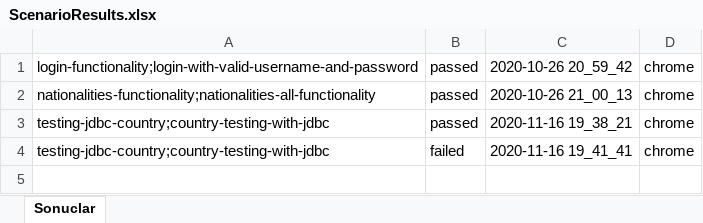
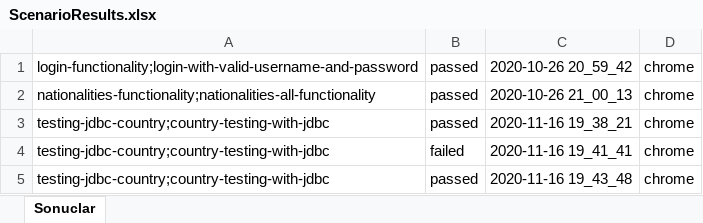
Before and after one commit to huzun3517/Cucumber_Kursu, an Excel workbook: target/classes/ScenarioResults.xlsx, sheet Sonuclar, drawn as a sheet; values as stored, in another font and other column widths than the file's, no borders; the diff names each change by its address in the sheet, - before the commit and + after, or states it on an @@ line.

```diff
--- a/target/classes/ScenarioResults.xlsx (sheet Sonuclar)
+++ b/target/classes/ScenarioResults.xlsx (sheet Sonuclar)
+row 5: testing-jdbc-country;country-testing-with-jdbc | passed | 2020-11-16 19_43_48 | chrome
```
Also changed, not shown: src/main/resources/ScenarioResults.xlsx, 1 other file.
